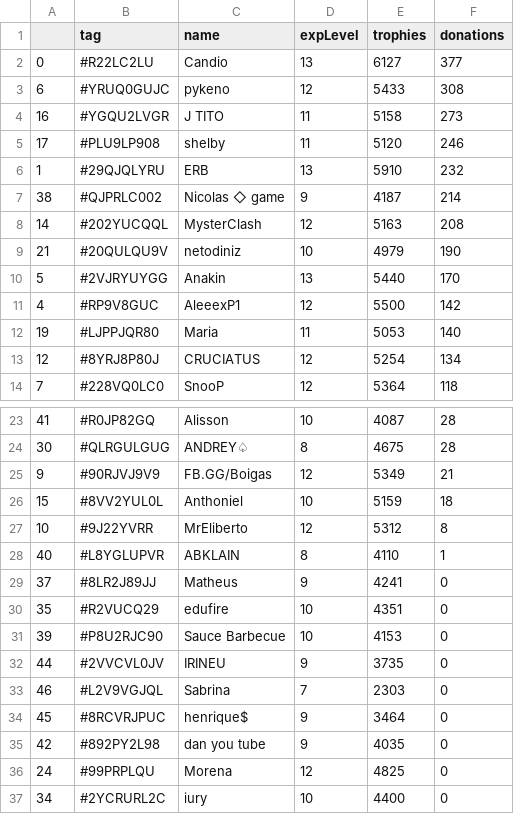
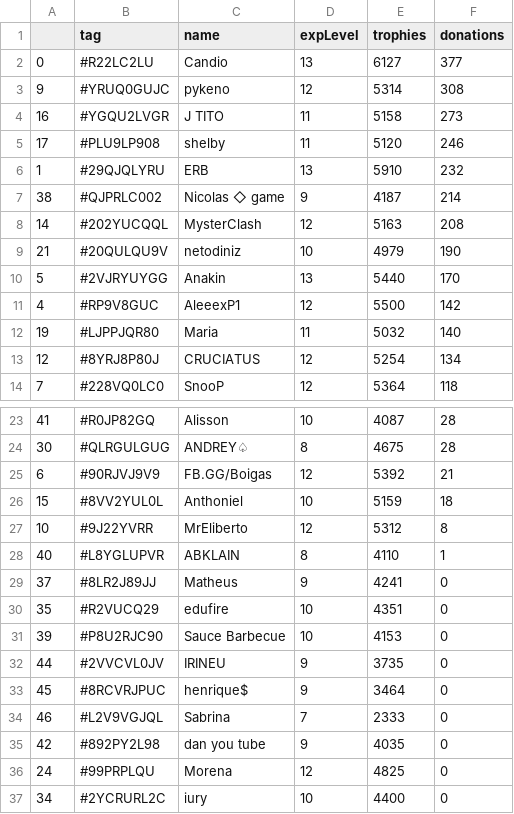
Before and after one commit to Brunopbb/APIClashRoyale, a CSV file: Members.csv, drawn as a sheet; only a part is shown, gaps mark what is left out.

Commit message:
Atualização

```diff
--- a/Members.csv
+++ b/Members.csv
@@ -2,3 +2,3 @@
 0,#R22LC2LU,Candio,13,6127,377
-6,#YRUQ0GUJC,pykeno,12,5433,308
+9,#YRUQ0GUJC,pykeno,12,5314,308
 16,#YGQU2LVGR,J TITO,11,5158,273
@@ -11,3 +11,3 @@
 4,#RP9V8GUC,AleeexP1,12,5500,142
-19,#LJPPJQR80,Maria,11,5053,140
+19,#LJPPJQR80,Maria,11,5032,140
 12,#8YRJ8P80J,CRUCIATUS,12,5254,134
@@ -24,3 +24,3 @@
 30,#QLRGULGUG,ANDREY♤,8,4675,28
-9,#90RJVJ9V9,FB.GG/Boigas,12,5349,21
+6,#90RJVJ9V9,FB.GG/Boigas,12,5392,21
 15,#8VV2YUL0L,Anthoniel,10,5159,18
@@ -32,4 +32,4 @@
 44,#2VVCVL0JV,IRINEU,9,3735,0
-46,#L2V9VGJQL,Sabrina,7,2303,0
 45,#8RCVRJPUC,henrique$,9,3464,0
+46,#L2V9VGJQL,Sabrina,7,2333,0
 42,#892PY2L98,dan you tube,9,4035,0
```
